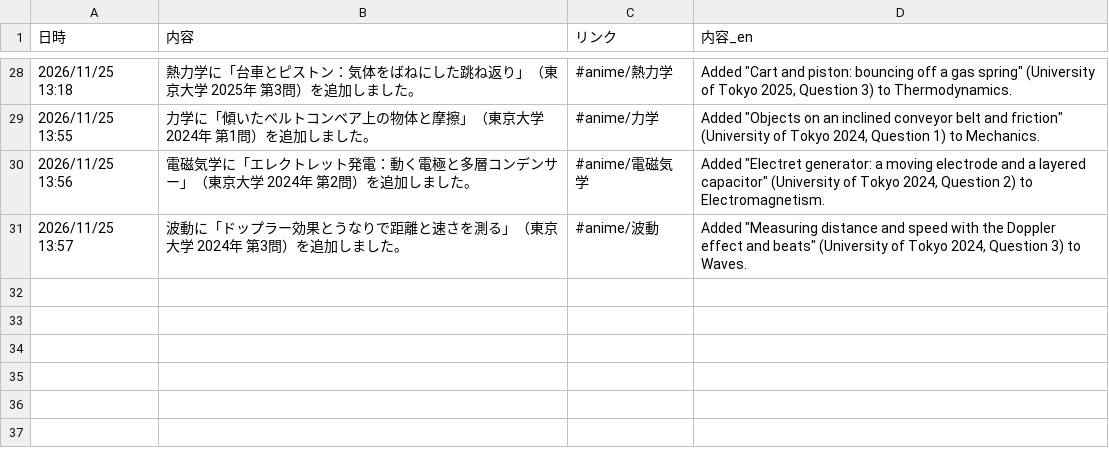
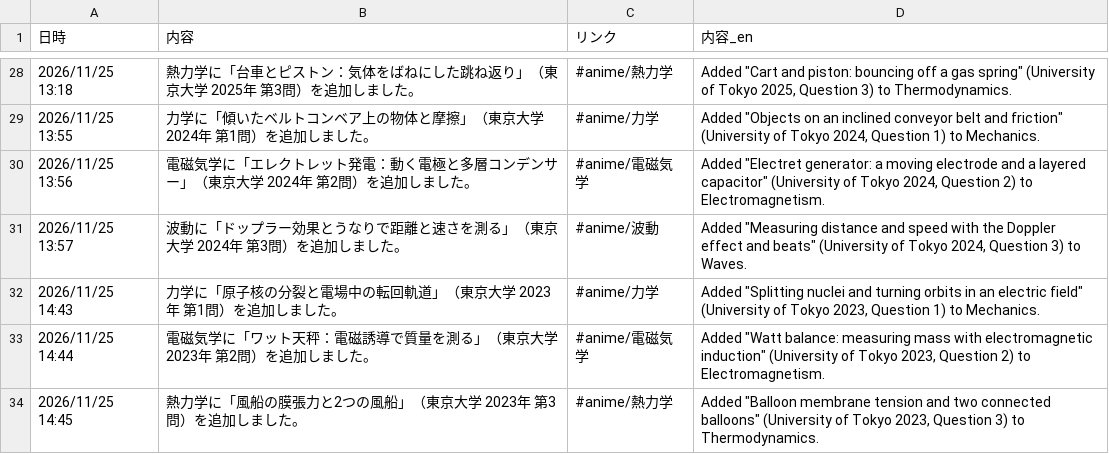
Before and after one commit to makanon512121-hub/physics, a CSV file: changelog.csv, drawn as a sheet; only a part is shown, gaps mark what is left out.

```diff
--- a/changelog.csv
+++ b/changelog.csv
@@ -31 +31,4 @@
 2026/11/25 13:57,波動に「ドップラー効果とうなりで距離と速さを測る」（東京大学 2024年 第3問）を追加しました。,#anime/波動,"Added ""Measuring distance and speed with the Doppler effect and beats"" (University of Tokyo 2024, Question 3) to Waves."
+2026/11/25 14:43,力学に「原子核の分裂と電場中の転回軌道」（東京大学 2023年 第1問）を追加しました。,#anime/力学,"Added ""Splitting nuclei and turning orbits in an electric field"" (University of Tokyo 2023, Question 1) to Mechanics."
+2026/11/25 14:44,電磁気学に「ワット天秤：電磁誘導で質量を測る」（東京大学 2023年 第2問）を追加しました。,#anime/電磁気学,"Added ""Watt balance: measuring mass with electromagnetic induction"" (University of Tokyo 2023, Question 2) to Electromagnetism."
+2026/11/25 14:45,熱力学に「風船の膜張力と2つの風船」（東京大学 2023年 第3問）を追加しました。,#anime/熱力学,"Added ""Balloon membrane tension and two connected balloons"" (University of Tokyo 2023, Question 3) to Thermodynamics."
```
Also changed, not shown: 6 other files.
